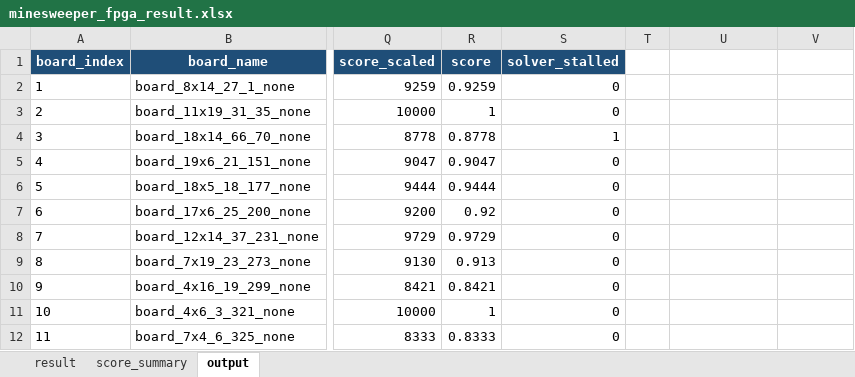
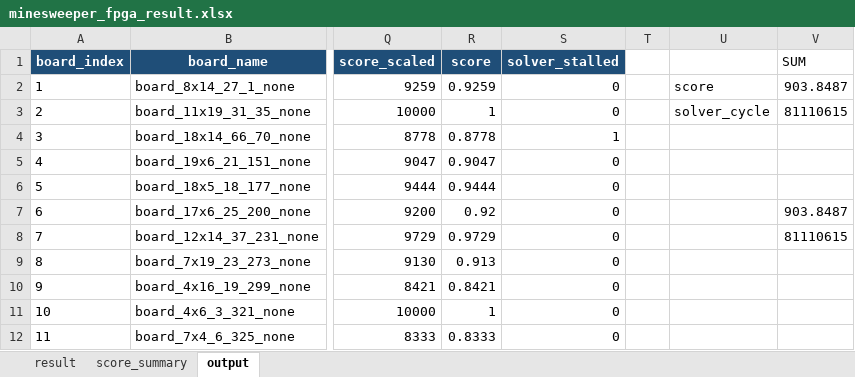
Before and after one commit to seigo-onabe/last-submission, an Excel workbook: fpga/minesweeper_fpga_result.xlsx, sheet output, drawn as a sheet; only a part is shown, gaps mark what is left out; values as stored, in another font and other column widths than the file's, no borders; the diff names each change by its address in the sheet, - before the commit and + after, or states it on an @@ line.

Commit message:
FPGA is OK

```diff
--- a/fpga/minesweeper_fpga_result.xlsx (sheet output)
+++ b/fpga/minesweeper_fpga_result.xlsx (sheet output)
-V1: (empty)
+V1: SUM
-U2: (empty)
+U2: score
-V2 (SUM): (empty)
+V2 (SUM): 903.8487
-U3: (empty)
+U3: solver_cycle
-V3 (SUM): (empty)
+V3 (SUM): 81110615
-V7 (SUM): (empty)
+V7 (SUM): 903.8487
-V8 (SUM): (empty)
+V8 (SUM): 81110615
```
Also changed, not shown: sheet result.
